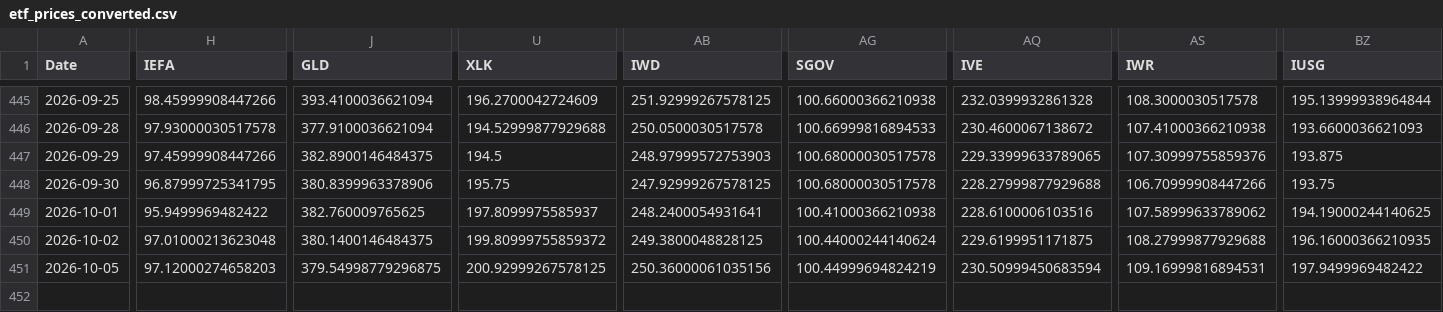
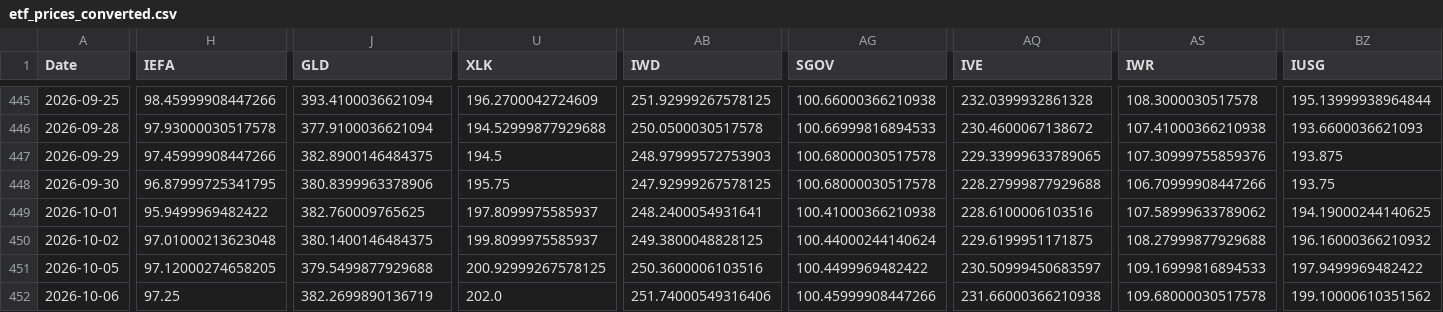
Before and after one commit to chordiaprovit/smart_portfolio_bot_local_ai, a CSV file: data/etf_prices_converted.csv, drawn as a sheet; only a part is shown, gaps mark what is left out; rows hold the shown columns only; the diff covers the shown part only; the diff names each change by its address in the sheet, - before the commit and + after, or states it on an @@ line.

```diff
--- a/data/etf_prices_converted.csv
+++ b/data/etf_prices_converted.csv
-U450 (XLK): 199.80999755859372
+U450 (XLK): 199.8099975585937
-BZ450 (IUSG): 196.16000366210935
+BZ450 (IUSG): 196.16000366210932
-H451 (IEFA): 97.12000274658203
+H451 (IEFA): 97.12000274658205
-J451 (GLD): 379.54998779296875
+J451 (GLD): 379.5499877929688
-AB451 (IWD): 250.36000061035156
+AB451 (IWD): 250.3600006103516
-AG451 (SGOV): 100.44999694824219
+AG451 (SGOV): 100.4499969482422
-AQ451 (IVE): 230.50999450683594
+AQ451 (IVE): 230.50999450683597
-AS451 (IWR): 109.16999816894531
+AS451 (IWR): 109.16999816894533
+row 452: 2026-10-06 | 97.25 | 382.2699890136719 | 202.0 | 251.74000549316406 | 100.45999908447266 | 231.66000366210938 | 109.68000030517578 | 199.10000610351562
```
Also changed, not shown: 11 edited cells elsewhere in this file.
